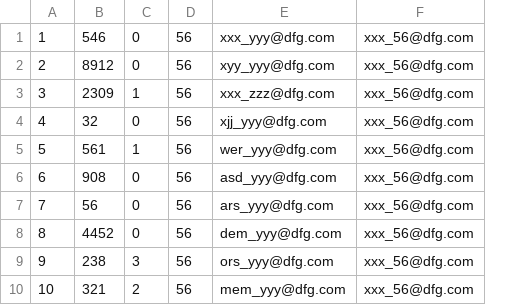
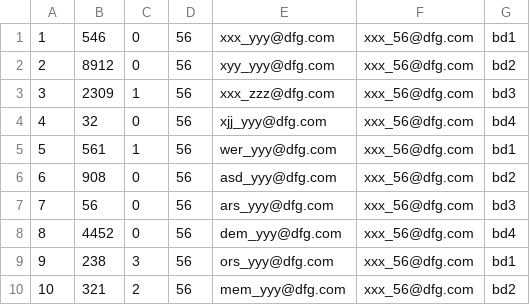
Before and after one commit to ewager/CASO-CLASIFICACION-DE-INFORMACION, a CSV file: datos_user.csv, drawn as a sheet; the diff names each change by its address in the sheet, - before the commit and + after, or states it on an @@ line.

```diff
--- a/datos_user.csv
+++ b/datos_user.csv
+column G, rows 1-10: bd1 | bd2 | bd3 | bd4 | bd1 | bd2 | bd3 | bd4 | bd1 | bd2
```
Also changed, not shown: 1 other file.
